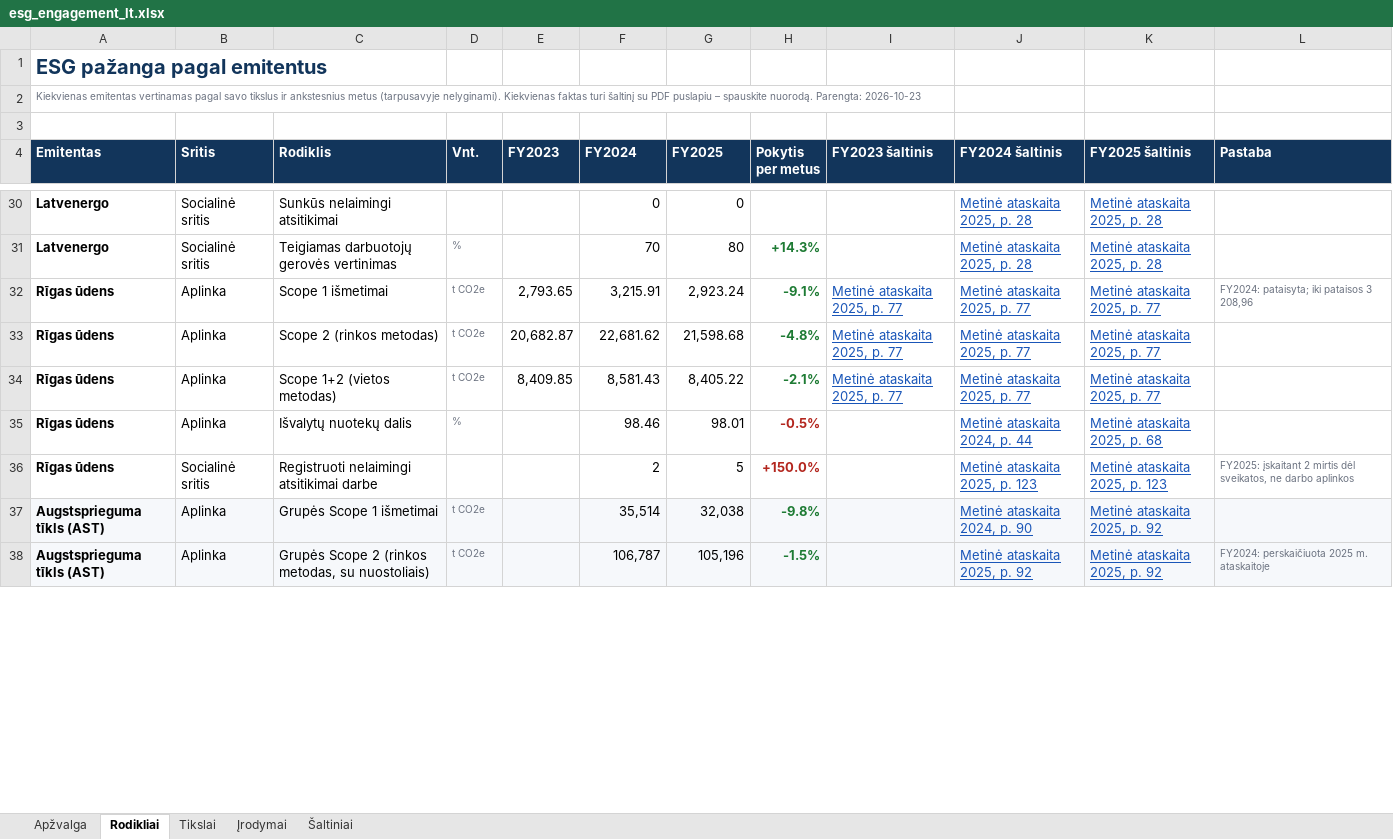
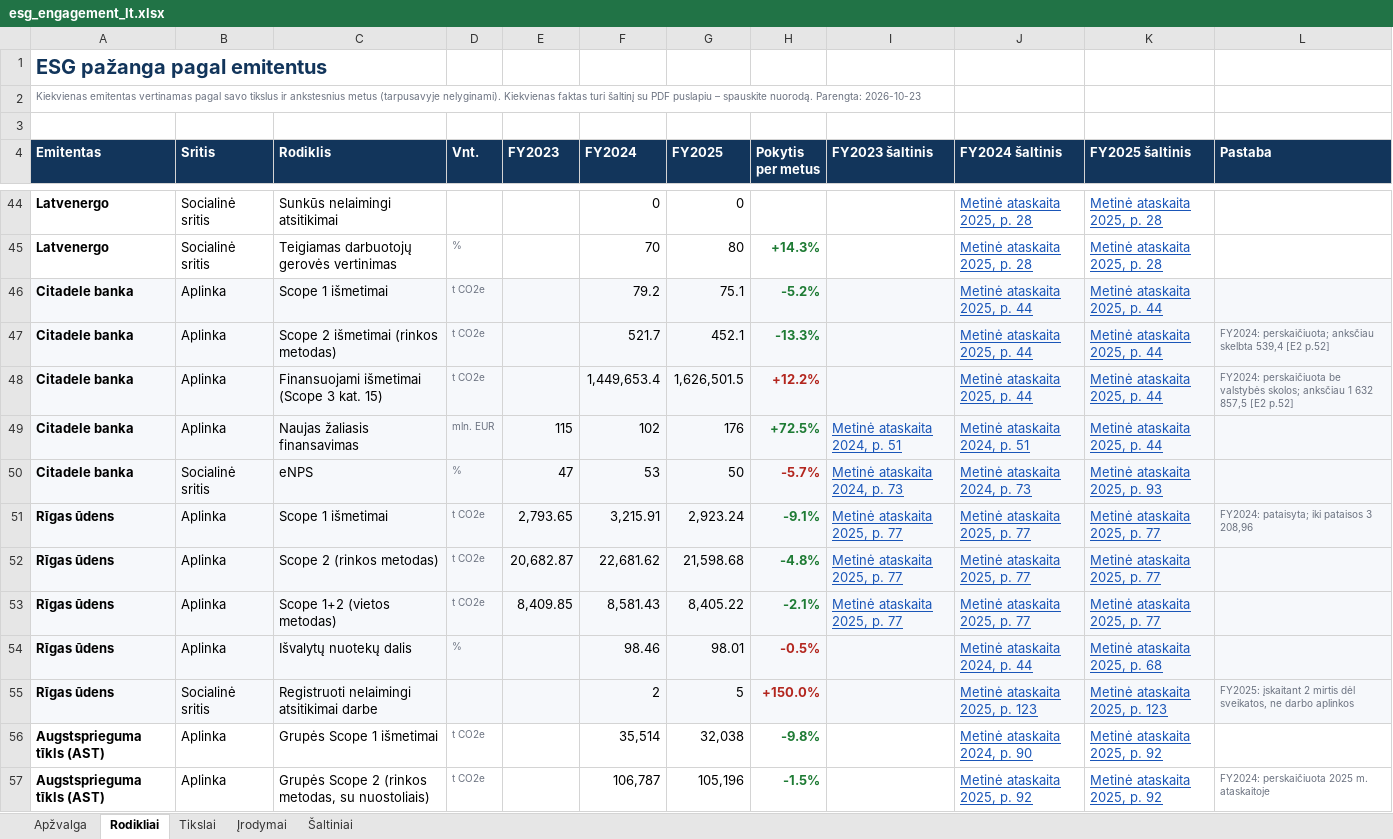
Before and after one commit to VytisCode/issuers-review, an Excel workbook: docs/files/esg_engagement_lt.xlsx, sheet Rodikliai, drawn as a sheet; only a part is shown, gaps mark what is left out; values as stored, in another font and other column widths than the file's, no borders; addresses are those after the commit; the diff covers the shown part only; the diff names each change by its address in the sheet, - before the commit and + after, or states it on an @@ line.

```diff
--- a/docs/files/esg_engagement_lt.xlsx (sheet Rodikliai)
+++ b/docs/files/esg_engagement_lt.xlsx (sheet Rodikliai)
+row 46: Citadele banka | Aplinka | Scope 1 išmetimai | t CO2e |  | 79.2 | 75.1 | -5.2% |  | Metinė ataskaita 2025, p. 44 | Metinė ataskaita 2025, p. 44
+row 47: Citadele banka | Aplinka | Scope 2 išmetimai (rinkos metodas) | t CO2e |  | 521.7 | 452.1 | -13.3% |  | Metinė ataskaita 2025, p. 44 | Metinė ataskaita 2025, p. 44 | FY2024: perskaičiuota; anksčiau skelbta 539,4 [E2 p.52]
+row 48: Citadele banka | Aplinka | Finansuojami išmetimai (Scope 3 kat. 15) | t CO2e |  | 1,449,653.4 | 1,626,501.5 | +12.2% |  | Metinė ataskaita 2025, p. 44 | Metinė ataskaita 2025, p. 44 | FY2024: perskaičiuota be valstybės skolos; anksčiau 1 632 857,5 [E2 p.52]
+row 49: Citadele banka | Aplinka | Naujas žaliasis finansavimas | mln. EUR | 115 | 102 | 176 | +72.5% | Metinė ataskaita 2024, p. 51 | Metinė ataskaita 2024, p. 51 | Metinė ataskaita 2025, p. 44
+row 50: Citadele banka | Socialinė sritis | eNPS | % | 47 | 53 | 50 | -5.7% | Metinė ataskaita 2024, p. 73 | Metinė ataskaita 2024, p. 73 | Metinė ataskaita 2025, p. 93
-A51:L55 fill: none
+A51:L55 fill: #F6F8FB
-A56:L57 fill: #F6F8FB
+A56:L57 fill: none
```
Also changed, not shown: 14 added rows and cell formats elsewhere in this sheet, sheet Įrodymai, sheet Tikslai, sheet Šaltiniai, sheet Apžvalga, docs/files/esg_engagement_en.xlsx, 3 other files.
